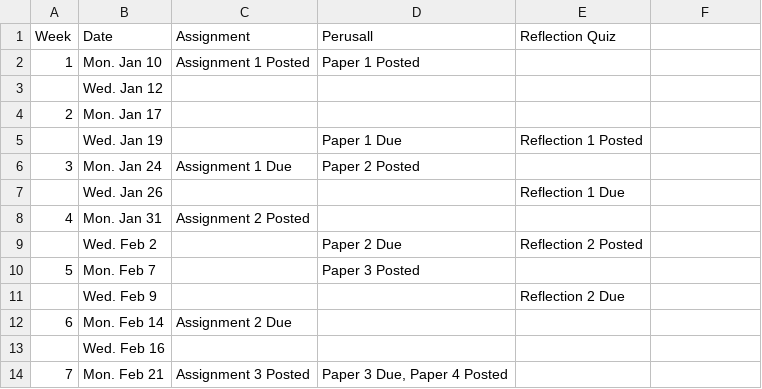
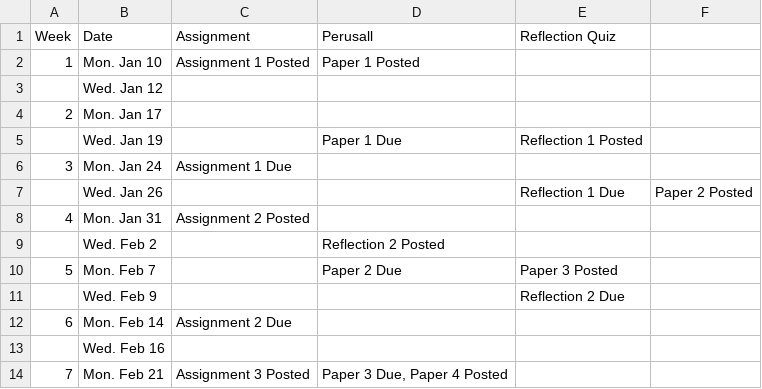
Before and after one commit to JSC270/JSC270.github.io, a CSV file: Winter2022_assignment_schedule.csv, drawn as a sheet; only a part is shown.

Commit message:
change assignment schedule

```diff
--- a/Winter2022_assignment_schedule.csv
+++ b/Winter2022_assignment_schedule.csv
@@ -5,7 +5,7 @@ Week ,Date,Assignment,Perusall ,Reflection Quiz
 ,Wed. Jan 19,,Paper 1 Due,Reflection 1 Posted
-3,Mon. Jan 24,Assignment 1 Due,Paper 2 Posted,
-,Wed. Jan 26,,,Reflection 1 Due
+3,Mon. Jan 24,Assignment 1 Due,
+,Wed. Jan 26,,,Reflection 1 Due, Paper 2 Posted,
 4,Mon. Jan 31,Assignment 2 Posted,,
-,Wed. Feb 2,,Paper 2 Due,Reflection 2 Posted
-5,Mon. Feb 7,,Paper 3 Posted,
+,Wed. Feb 2,,Reflection 2 Posted
+5,Mon. Feb 7,,Paper 2 Due, Paper 3 Posted,
 ,Wed. Feb 9,,,Reflection 2 Due
```
